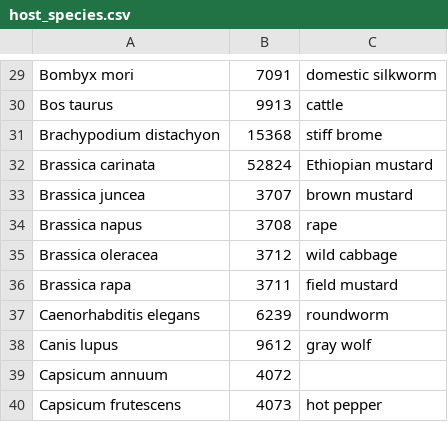
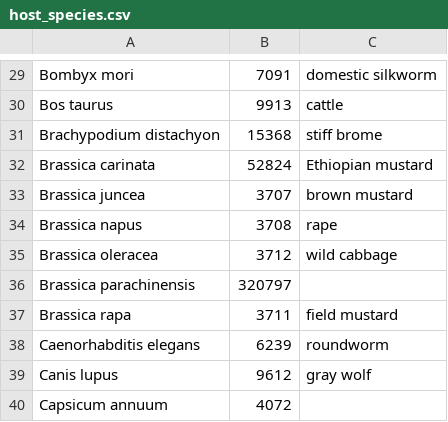
Before and after one commit to PHI-base/canto-config, a CSV file: data/host_species.csv, drawn as a sheet; only a part is shown, gaps mark what is left out; the shorter side is filled out with more unchanged rows.

Commit message:
Add Brassica parachinensis as host species

```diff
--- a/data/host_species.csv
+++ b/data/host_species.csv
@@ -35,2 +35,3 @@ Brassica napus,3708,rape
 Brassica oleracea,3712,wild cabbage
+Brassica parachinensis,320797,
 Brassica rapa,3711,field mustard
```
Also changed, not shown: 1 other file.
